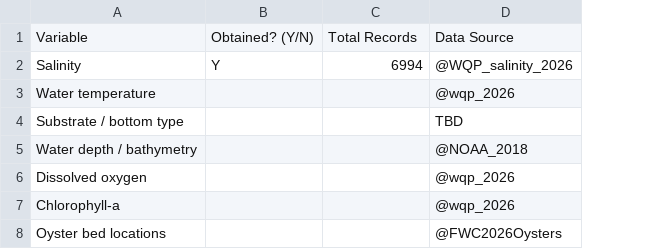
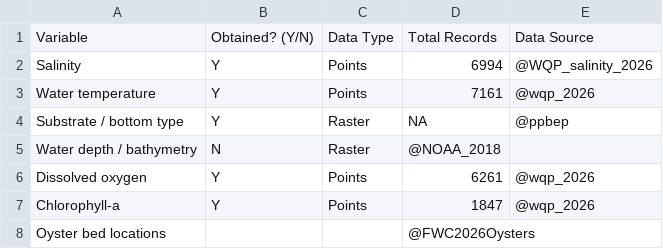
Before and after one commit to mike-fazio/capstone4ds_Fazio, a CSV file: Project/2-processing/data/data_dictionary.csv, drawn as a sheet; addresses are those after the commit; the diff names each change by its address in the sheet, - before the commit and + after, or states it on an @@ line.

Commit message:
fixed commit history, updated wq data

```diff
--- a/Project/2-processing/data/data_dictionary.csv
+++ b/Project/2-processing/data/data_dictionary.csv
+column C, rows 1-7: Data Type | Points | Points | Raster | Raster | Points | Points
-B3:B4: (empty)
+B3:B4: Y
-D3: (empty)
+D3: 7161
-D4: (empty)
+D4: NA
-E4: TBD
+E4: @ppbep
-B5: (empty)
+B5: N
-D5: (empty)
+D5: @NOAA_2018
-E5: @NOAA_2018
+E5: (empty)
-B6:B7: (empty)
+B6:B7: Y
-D6: (empty)
+D6: 6261
-D7: (empty)
+D7: 1847
-D8: (empty)
+D8: @FWC2026Oysters
-E8: @FWC2026Oysters
+E8: (empty)
```
Also changed, not shown: 20 other files.
